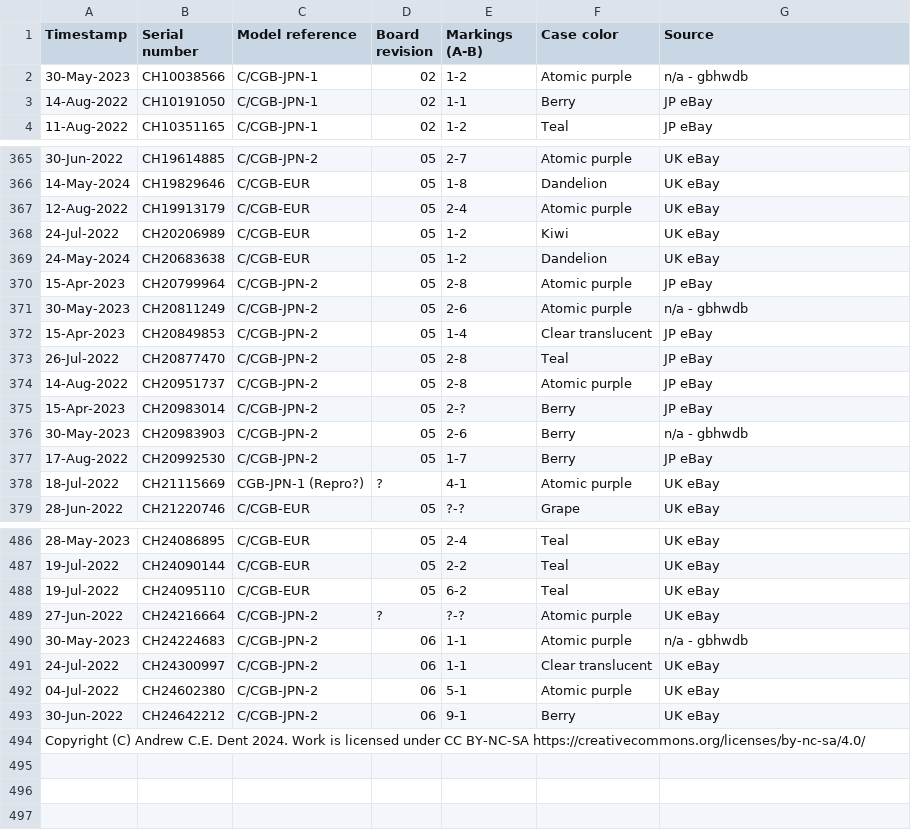
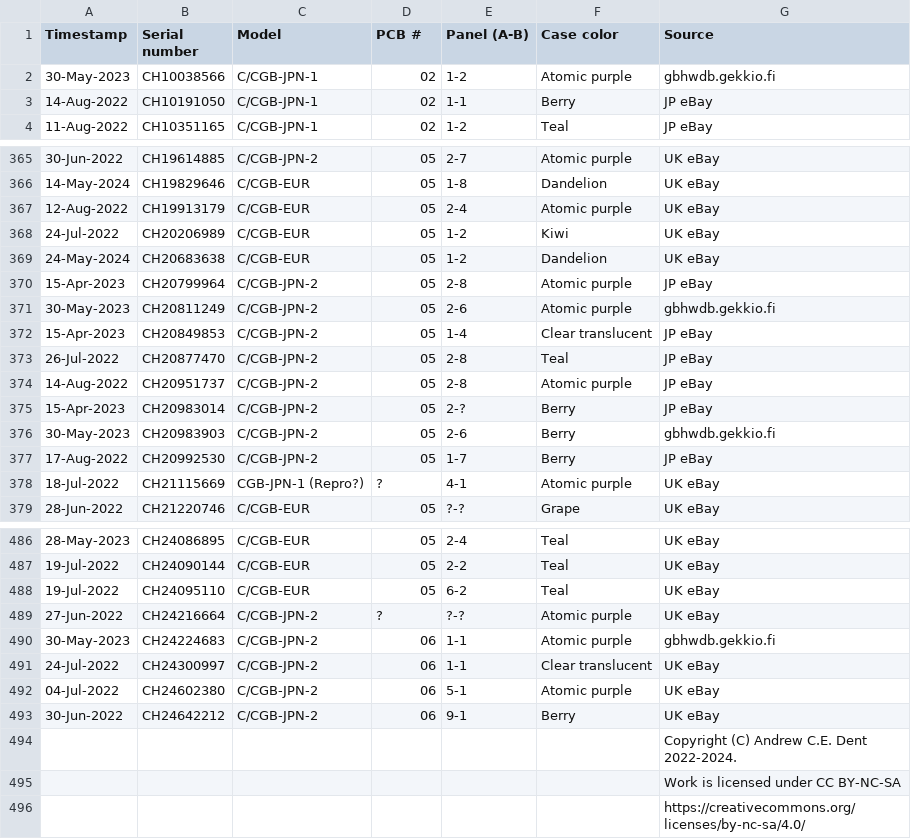
Before and after one commit to ace-dent/gbc-hw, a CSV file: gbc-census/gbc-census-CH.csv, drawn as a sheet; only a part is shown, gaps mark what is left out.

```diff
--- a/gbc-census/gbc-census-CH.csv
+++ b/gbc-census/gbc-census-CH.csv
@@ -1,3 +1,3 @@
-Timestamp,Serial number ,Model reference,Board revision,Markings (A-B),Case color,Source
-30-May-2023,CH10038566,C/CGB-JPN-1,02,1-2,Atomic purple,n/a - gbhwdb
+Timestamp,Serial number,Model,PCB #,Panel (A-B),Case color,Source
+30-May-2023,CH10038566,C/CGB-JPN-1,02,1-2,Atomic purple,gbhwdb.gekkio.fi
 14-Aug-2022,CH10191050,C/CGB-JPN-1,02,1-1,Berry,JP eBay
@@ -370,3 +370,3 @@ Timestamp,Serial number ,Model reference,Board revision,Markings (A-B),Case colo
 15-Apr-2023,CH20799964,C/CGB-JPN-2,05,2-8,Atomic purple,JP eBay
-30-May-2023,CH20811249,C/CGB-JPN-2,05,2-6,Atomic purple,n/a - gbhwdb
+30-May-2023,CH20811249,C/CGB-JPN-2,05,2-6,Atomic purple,gbhwdb.gekkio.fi
 15-Apr-2023,CH20849853,C/CGB-JPN-2,05,1-4,Clear translucent,JP eBay
@@ -375,3 +375,3 @@ Timestamp,Serial number ,Model reference,Board revision,Markings (A-B),Case colo
 15-Apr-2023,CH20983014,C/CGB-JPN-2,05,2-?,Berry,JP eBay
-30-May-2023,CH20983903,C/CGB-JPN-2,05,2-6,Berry,n/a - gbhwdb
+30-May-2023,CH20983903,C/CGB-JPN-2,05,2-6,Berry,gbhwdb.gekkio.fi
 17-Aug-2022,CH20992530,C/CGB-JPN-2,05,1-7,Berry,JP eBay
@@ -489,3 +489,3 @@ Timestamp,Serial number ,Model reference,Board revision,Markings (A-B),Case colo
 27-Jun-2022,CH24216664,C/CGB-JPN-2,?,?-?,Atomic purple,UK eBay
-30-May-2023,CH24224683,C/CGB-JPN-2,06,1-1,Atomic purple,n/a - gbhwdb
+30-May-2023,CH24224683,C/CGB-JPN-2,06,1-1,Atomic purple,gbhwdb.gekkio.fi
 24-Jul-2022,CH24300997,C/CGB-JPN-2,06,1-1,Clear translucent,UK eBay
@@ -493,2 +493,4 @@ Timestamp,Serial number ,Model reference,Board revision,Markings (A-B),Case colo
 30-Jun-2022,CH24642212,C/CGB-JPN-2,06,9-1,Berry,UK eBay
-Copyright (C) Andrew C.E. Dent 2024. Work is licensed under CC BY-NC-SA https://creativecommons.org/licenses/by-nc-sa/4.0/
+,,,,,,"Copyright (C) Andrew C.E. Dent 2022-2024."
+,,,,,,"Work is licensed under CC BY-NC-SA"
+,,,,,,"https://creativecommons.org/licenses/by-nc-sa/4.0/"
```
Also changed, not shown: gbc-census/gbc-census-C.csv, gbc-census/gbc-census-CG.csv.
